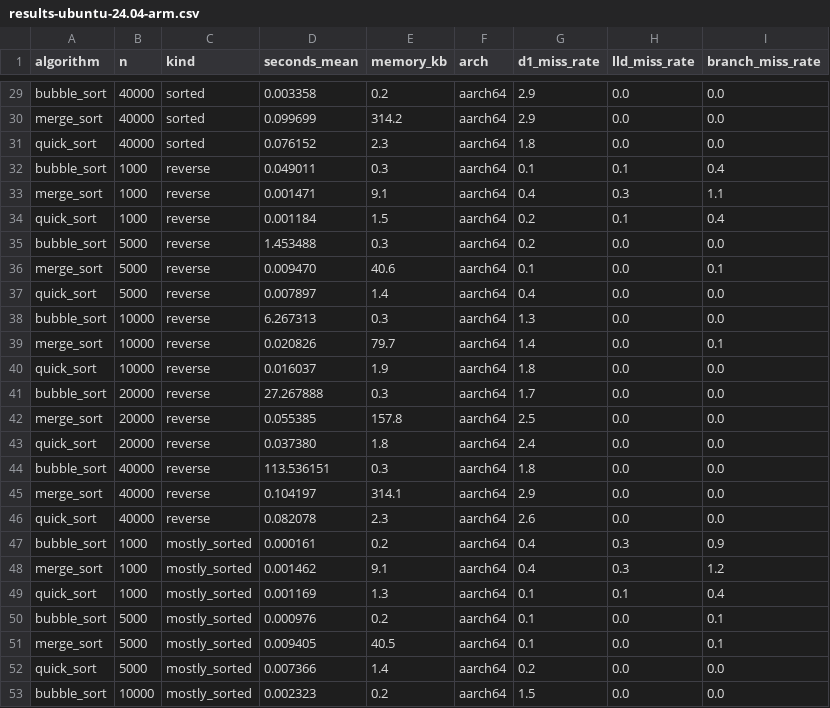
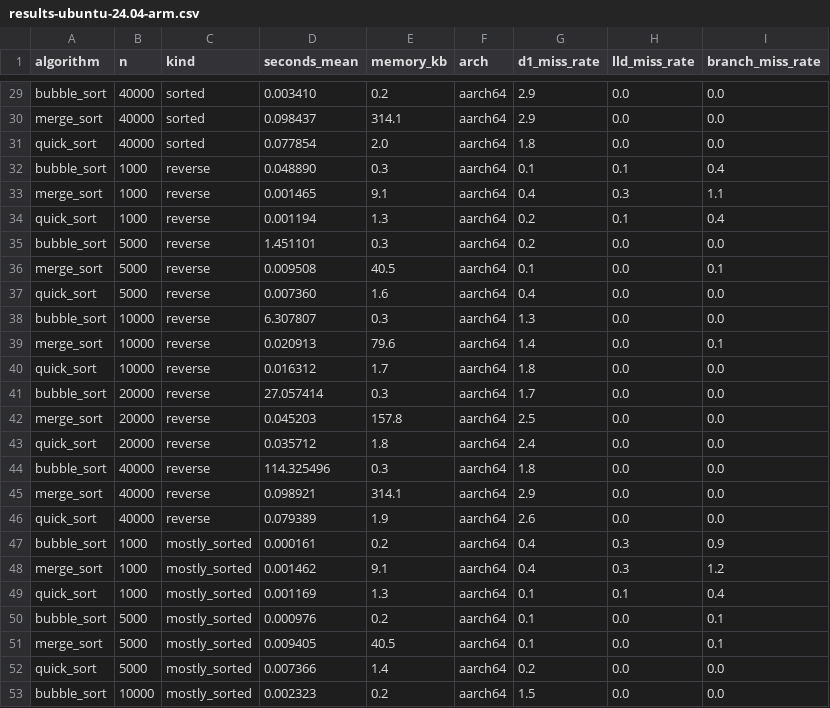
Before and after one commit to Basilm9/Performance-Comparison-of-Sorting-Algorithms-on-Modern-CPUs, a CSV file: data/results-ubuntu-24.04-arm.csv, drawn as a sheet; only a part is shown, gaps mark what is left out; the diff covers the shown part only; the diff names each change by its address in the sheet, - before the commit and + after, or states it on an @@ line.

```diff
--- a/data/results-ubuntu-24.04-arm.csv
+++ b/data/results-ubuntu-24.04-arm.csv
-D29 (seconds_mean): 0.003358
+D29 (seconds_mean): 0.003410
-D30 (seconds_mean): 0.099699
+D30 (seconds_mean): 0.098437
-E30 (memory_kb): 314.2
+E30 (memory_kb): 314.1
-D31 (seconds_mean): 0.076152
+D31 (seconds_mean): 0.077854
-E31 (memory_kb): 2.3
+E31 (memory_kb): 2.0
-D32 (seconds_mean): 0.049011
+D32 (seconds_mean): 0.048890
-D33 (seconds_mean): 0.001471
+D33 (seconds_mean): 0.001465
-D34 (seconds_mean): 0.001184
+D34 (seconds_mean): 0.001194
-E34 (memory_kb): 1.5
+E34 (memory_kb): 1.3
-D35 (seconds_mean): 1.453488
+D35 (seconds_mean): 1.451101
-D36 (seconds_mean): 0.009470
+D36 (seconds_mean): 0.009508
-E36 (memory_kb): 40.6
+E36 (memory_kb): 40.5
-D37 (seconds_mean): 0.007897
+D37 (seconds_mean): 0.007360
-E37 (memory_kb): 1.4
+E37 (memory_kb): 1.6
-D38 (seconds_mean): 6.267313
+D38 (seconds_mean): 6.307807
-D39 (seconds_mean): 0.020826
+D39 (seconds_mean): 0.020913
-E39 (memory_kb): 79.7
+E39 (memory_kb): 79.6
-D40 (seconds_mean): 0.016037
+D40 (seconds_mean): 0.016312
-E40 (memory_kb): 1.9
+E40 (memory_kb): 1.7
-D41 (seconds_mean): 27.267888
+D41 (seconds_mean): 27.057414
-D42 (seconds_mean): 0.055385
+D42 (seconds_mean): 0.045203
-D43 (seconds_mean): 0.037380
+D43 (seconds_mean): 0.035712
-D44 (seconds_mean): 113.536151
+D44 (seconds_mean): 114.325496
-D45 (seconds_mean): 0.104197
+D45 (seconds_mean): 0.098921
-D46 (seconds_mean): 0.082078
+D46 (seconds_mean): 0.079389
-E46 (memory_kb): 2.3
+E46 (memory_kb): 1.9
```
Also changed, not shown: 32 edited cells elsewhere in this file, data/results-ubuntu-latest.csv.
